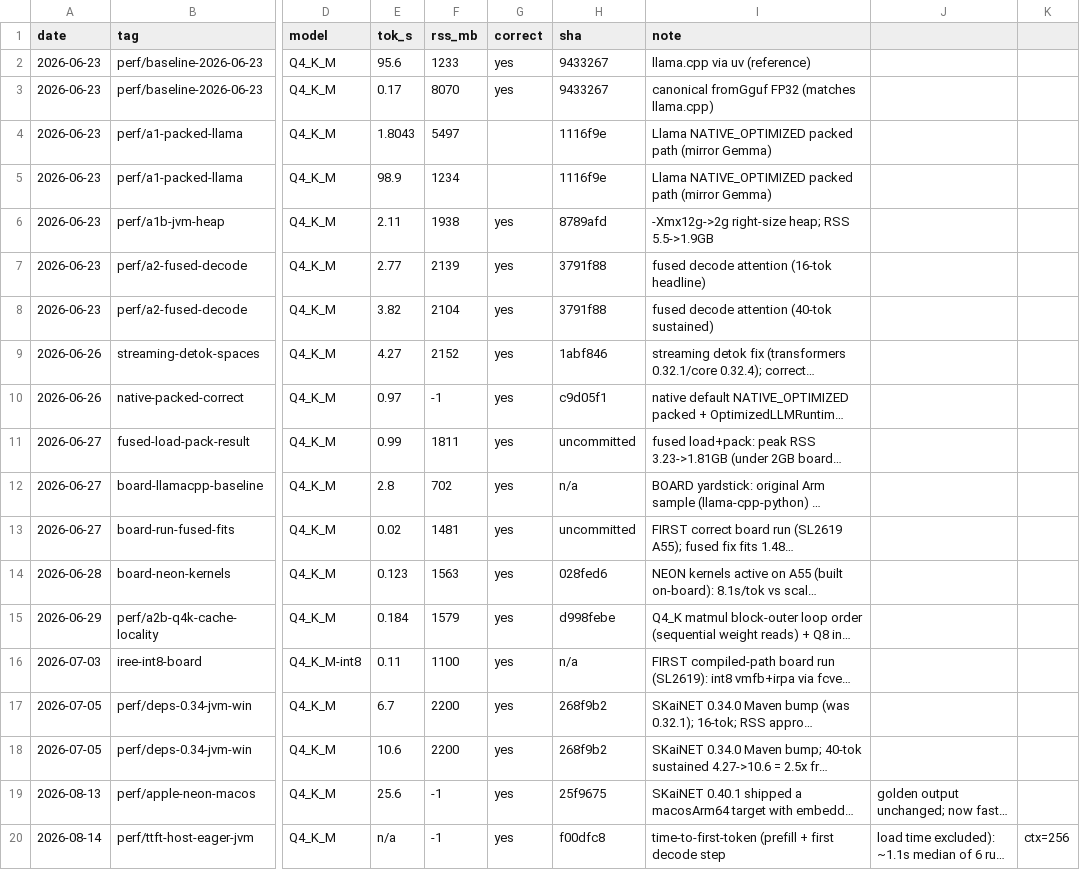
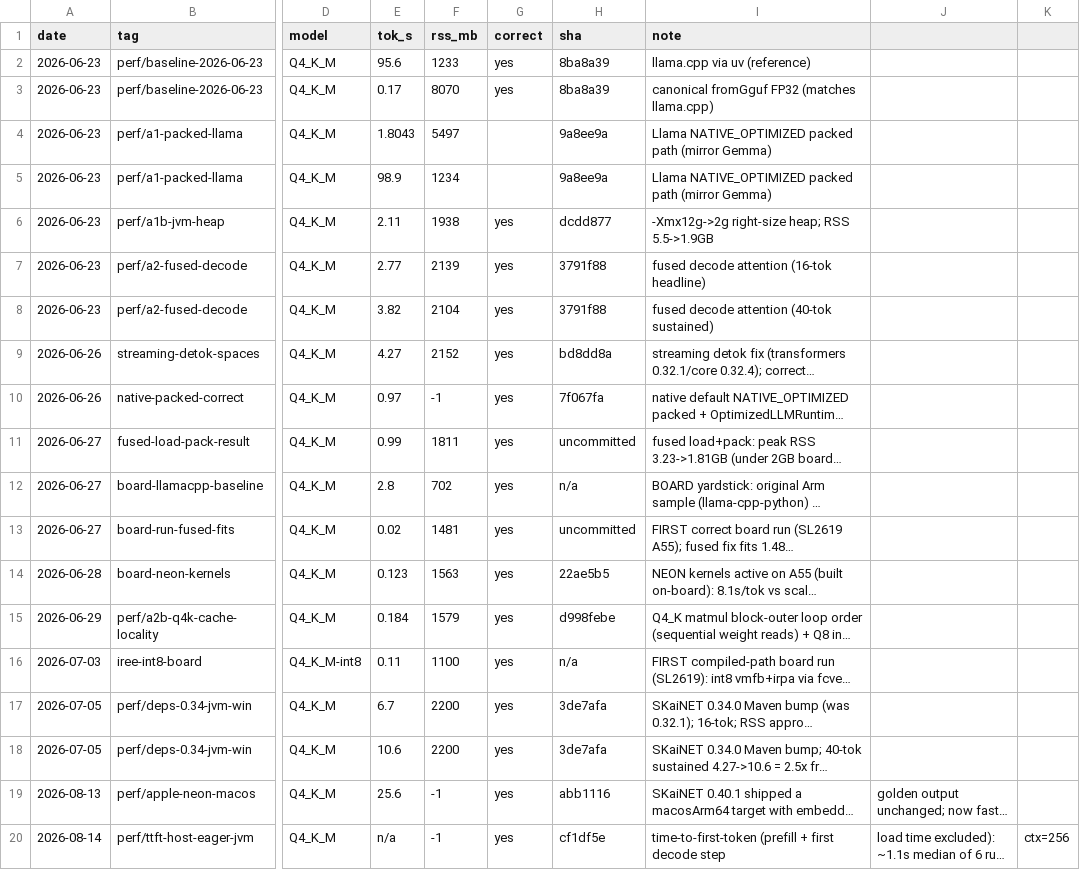
Before and after one commit to SKaiNET-developers/SKaiNET-labs, a CSV file: tinyllama-arm/docs/perf-history.csv, drawn as a sheet; only a part is shown, gaps mark what is left out; long unchanged cells end in …; the diff names each change by its address in the sheet, - before the commit and + after, or states it on an @@ line.

```diff
--- a/tinyllama-arm/docs/perf-history.csv
+++ b/tinyllama-arm/docs/perf-history.csv
-H2:H3 (sha): 9433267
+H2:H3 (sha): 8ba8a39
-H4:H5 (sha): 1116f9e
+H4:H5 (sha): 9a8ee9a
-H6 (sha): 8789afd
+H6 (sha): dcdd877
-H9 (sha): 1abf846
+H9 (sha): bd8dd8a
-H10 (sha): c9d05f1
+H10 (sha): 7f067fa
-H14 (sha): 028fed6
+H14 (sha): 22ae5b5
-H17:H18 (sha): 268f9b2
+H17:H18 (sha): 3de7afa
-H19 (sha): 25f9675
+H19 (sha): abb1116
-H20 (sha): f00dfc8
+H20 (sha): cf1df5e
```
Also changed, not shown: 4 other files.
